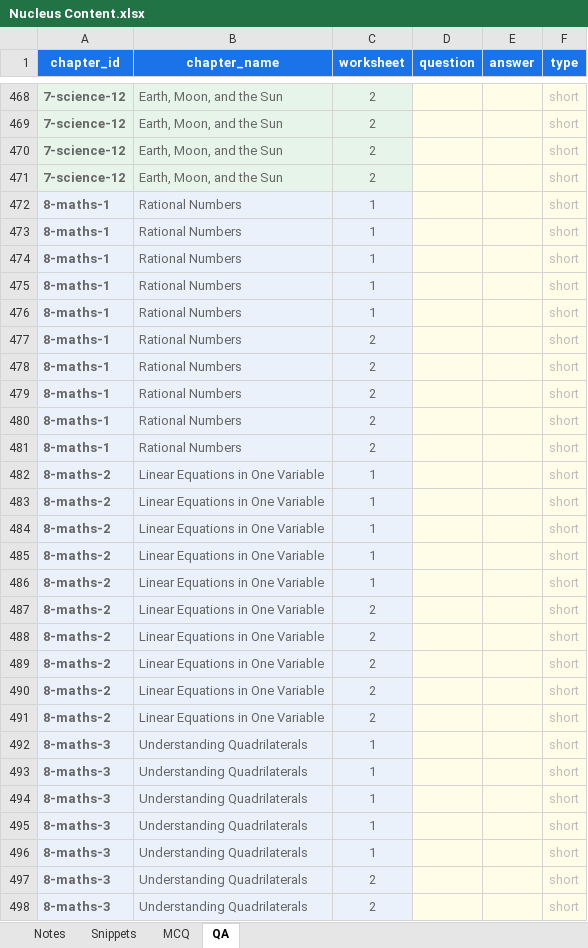
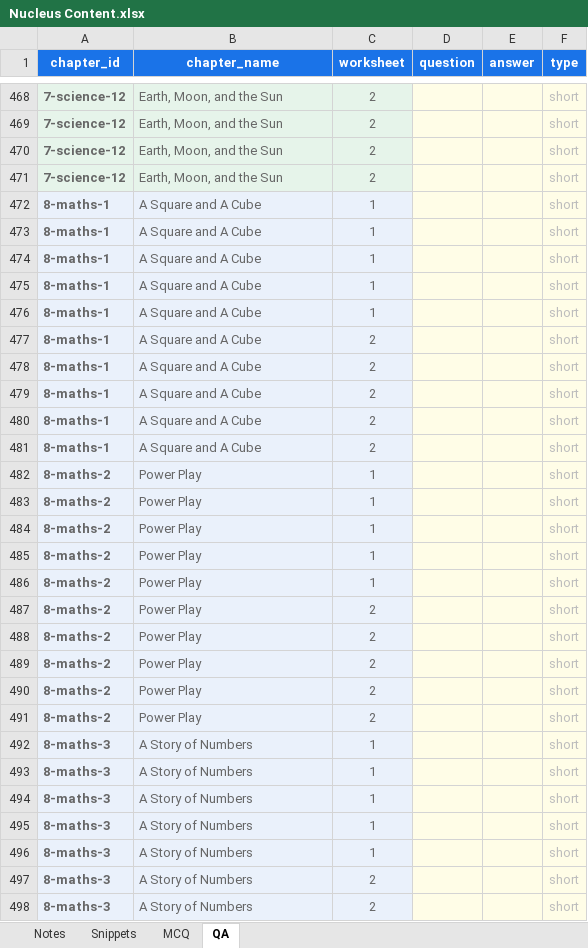
Before and after one commit to czszz9t88w-ops/nucleus, an Excel workbook: templates/Nucleus Content.xlsx, sheet QA, drawn as a sheet; only a part is shown, gaps mark what is left out; values as stored, in another font and other column widths than the file's, no borders; the diff covers the shown part only; the diff names each change by its address in the sheet, - before the commit and + after, or states it on an @@ line.

```diff
--- a/templates/Nucleus Content.xlsx (sheet QA)
+++ b/templates/Nucleus Content.xlsx (sheet QA)
-B472:B481 (chapter_name): Rational Numbers
+B472:B481 (chapter_name): A Square and A Cube
-B482:B491 (chapter_name): Linear Equations in One Variable
+B482:B491 (chapter_name): Power Play
-B492:B498 (chapter_name): Understanding Quadrilaterals
+B492:B498 (chapter_name): A Story of Numbers
```
Also changed, not shown: other rows of this sheet, sheet MCQ, sheet Snippets, sheet Notes, 2 other files.
